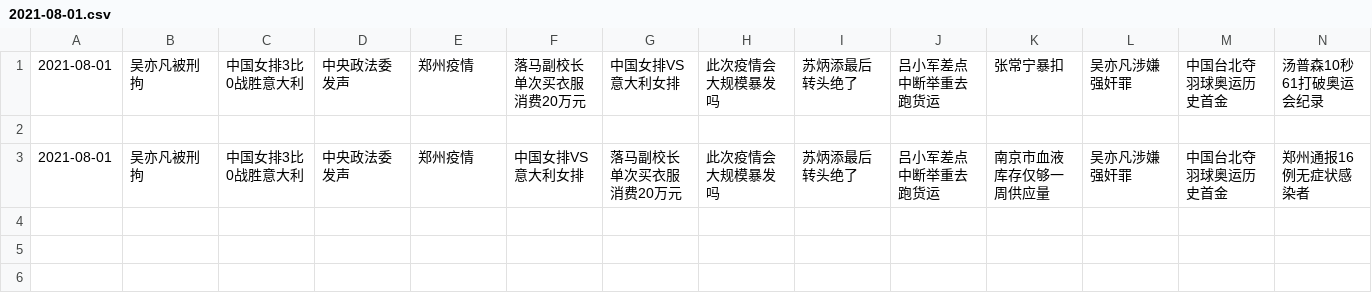
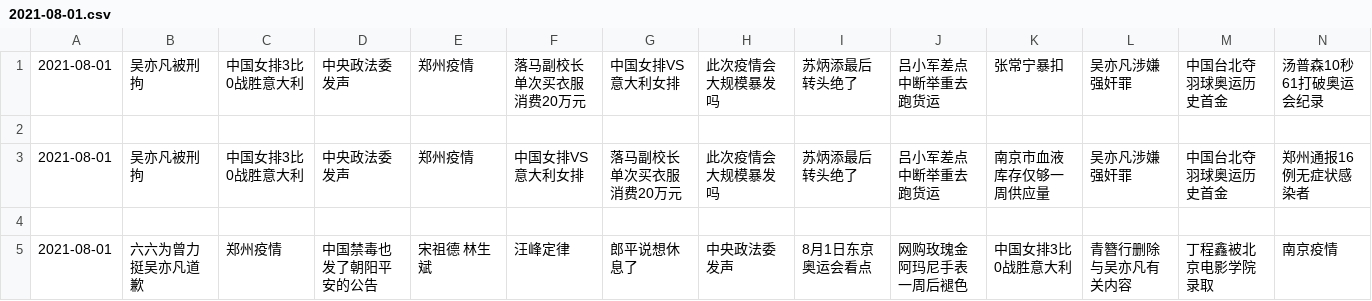
Before and after one commit to vmp65l3/weibo-hotrank, a CSV file: data/2021-08-01.csv, drawn as a sheet; only a part is shown; rows hold the shown columns only; the diff names each change by its address in the sheet, - before the commit and + after, or states it on an @@ line.

```diff
--- a/data/2021-08-01.csv
+++ b/data/2021-08-01.csv
+row 4: (empty)
+row 5: 2021-08-01 | 六六为曾力挺吴亦凡道歉 | 郑州疫情 | 中国禁毒也发了朝阳平安的公告 | 宋祖德 林生斌 | 汪峰定律 | 郎平说想休息了 | 中央政法委发声 | 8月1日东京奥运会看点 | 网购玫瑰金阿玛尼手表一周后褪色 | 中国女排3比0战胜意大利 | 青簪行删除与吴亦凡有关内容 | 丁程鑫被北京电影学院录取 | 南京疫情
```
Also changed, not shown: 1 other file.
